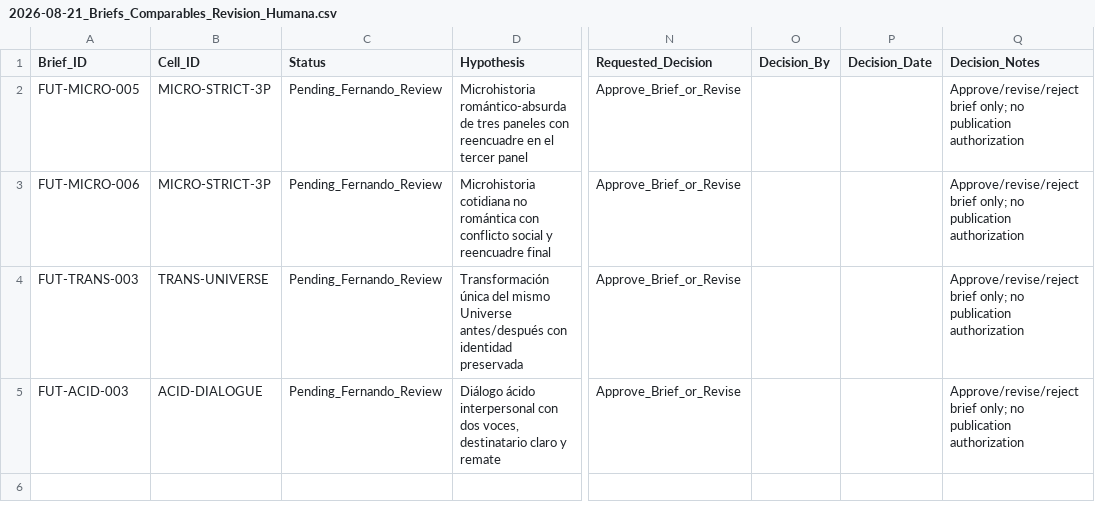
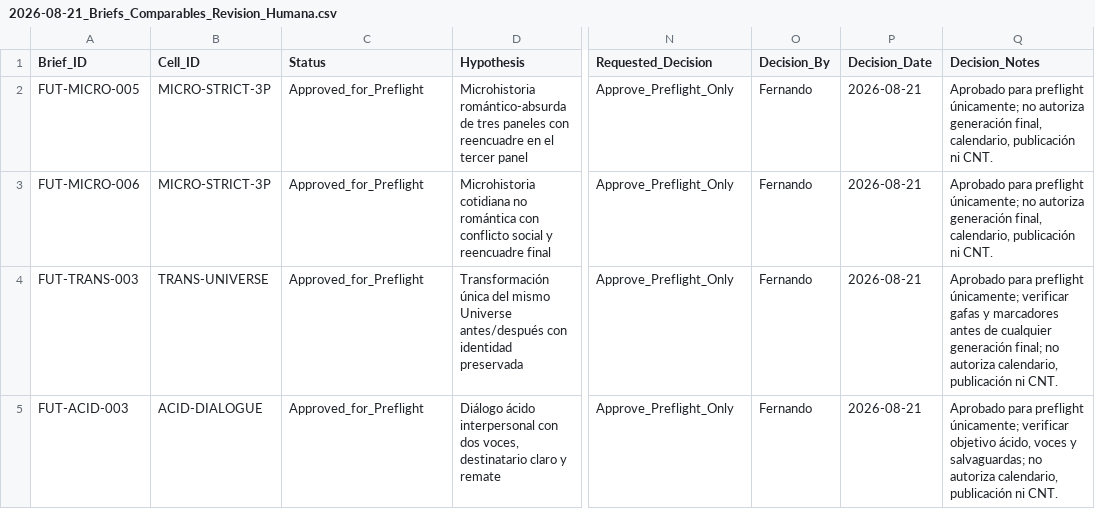
Before and after one commit to iomarketing09-sys/universe-sent-me-growth-os, a CSV file: Operations/Research/2026-08-21_Briefs_Comparables_Revision_Humana.csv, drawn as a sheet; only a part is shown, gaps mark what is left out; the diff names each change by its address in the sheet, - before the commit and + after, or states it on an @@ line.

Commit message:
Approve comparable briefs for preflight

```diff
--- a/Operations/Research/2026-08-21_Briefs_Comparables_Revision_Humana.csv
+++ b/Operations/Research/2026-08-21_Briefs_Comparables_Revision_Humana.csv
-C2:C5 (Status): Pending_Fernando_Review
+C2:C5 (Status): Approved_for_Preflight
-N2:N5 (Requested_Decision): Approve_Brief_or_Revise
+N2:N5 (Requested_Decision): Approve_Preflight_Only
-O2:O5 (Decision_By): (empty)
+O2:O5 (Decision_By): Fernando
-P2:P5 (Decision_Date): (empty)
+P2:P5 (Decision_Date): 2026-08-21
-Q2:Q3 (Decision_Notes): Approve/revise/reject brief only; no publication authorization
+Q2:Q3 (Decision_Notes): Aprobado para preflight únicamente; no autoriza generación final, calendario, publicación ni CNT.
-Q4 (Decision_Notes): Approve/revise/reject brief only; no publication authorization
+Q4 (Decision_Notes): Aprobado para preflight únicamente; verificar gafas y marcadores antes de cualquier generación final; no autoriza calendario, publicación ni CNT.
-Q5 (Decision_Notes): Approve/revise/reject brief only; no publication authorization
+Q5 (Decision_Notes): Aprobado para preflight únicamente; verificar objetivo ácido, voces y salvaguardas; no autoriza calendario, publicación ni CNT.
```
Also changed, not shown: 6 other files.
